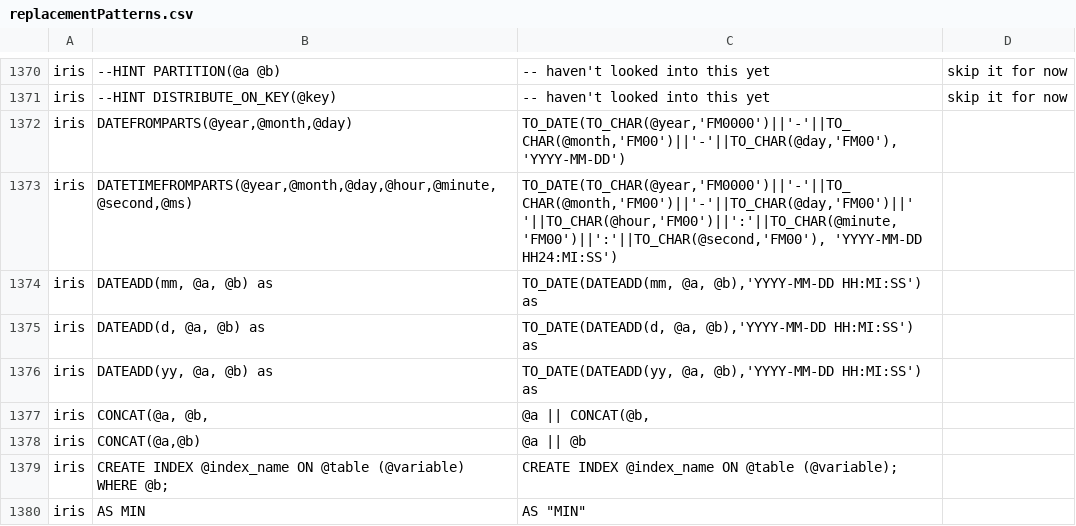
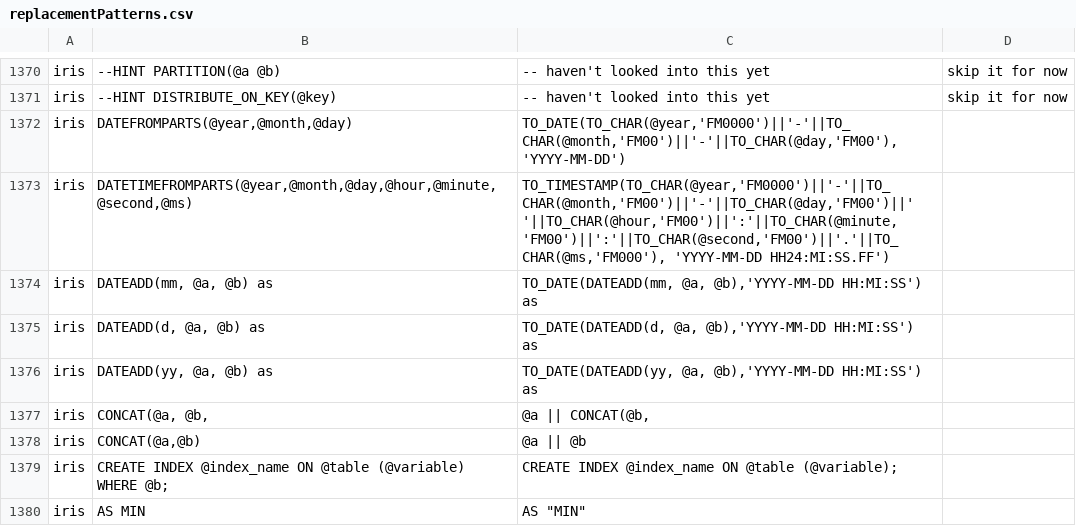
Before and after one commit to intersystems-ib/SqlRender, a CSV file: inst/csv/replacementPatterns.csv, drawn as a sheet; only a part is shown, gaps mark what is left out.

Commit message:
fix DATETIMEFROMPARTS() rewrite for IRIS

```diff
--- a/inst/csv/replacementPatterns.csv
+++ b/inst/csv/replacementPatterns.csv
@@ -1372,3 +1372,3 @@ iris,"--HINT DISTRIBUTE_ON_KEY(@key)", -- haven't looked into this yet, skip it
 iris,"DATEFROMPARTS(@year,@month,@day)","TO_DATE(TO_CHAR(@year,'FM0000')||'-'||TO_CHAR(@month,'FM00')||'-'||TO_CHAR(@day,'FM00'), 'YYYY-MM-DD')"
-iris,"DATETIMEFROMPARTS(@year,@month,@day,@hour,@minute,@second,@ms)","TO_DATE(TO_CHAR(@year,'FM0000')||'-'||TO_CHAR(@month,'FM00')||'-'||TO_CHAR(@day,'FM00')||' '||TO_CHAR(@hour,'FM00')||':'||TO_CHAR(@minute,'FM00')||':'||TO_CHAR(@second,'FM00'), 'YYYY-MM-DD HH24:MI:SS')"
+iris,"DATETIMEFROMPARTS(@year,@month,@day,@hour,@minute,@second,@ms)","TO_TIMESTAMP(TO_CHAR(@year,'FM0000')||'-'||TO_CHAR(@month,'FM00')||'-'||TO_CHAR(@day,'FM00')||' '||TO_CHAR(@hour,'FM00')||':'||TO_CHAR(@minute,'FM00')||':'||TO_CHAR(@second,'FM00')||'.'||TO_CHAR(@ms,'FM000'), 'YYYY-MM-DD HH24:MI:SS.FF')"
 iris," DATEADD(mm, @a, @b) as "," TO_DATE(DATEADD(mm, @a, @b),'YYYY-MM-DD HH:MI:SS') as "
```
